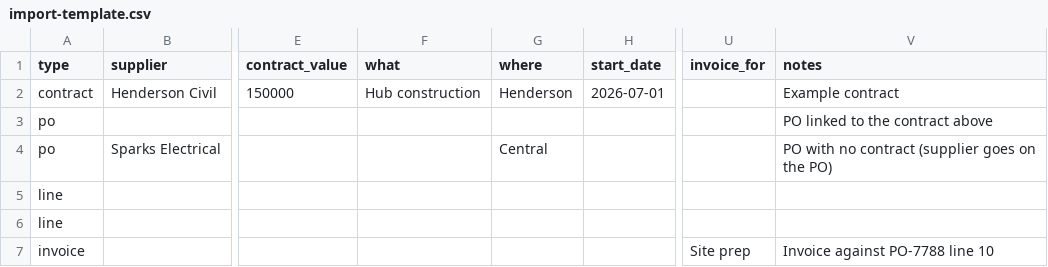
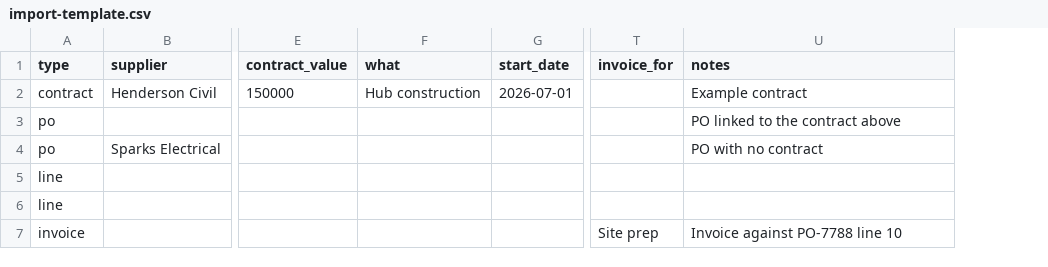
Before and after one commit to bopde/Programmes, a CSV file: import-template.csv, drawn as a sheet; only a part is shown, gaps mark what is left out; removed rows and columns are numbered as before the commit, all else as after; the diff names each change by its address in the sheet, - before the commit and + after, or states it on an @@ line.

```diff
--- a/import-template.csv
+++ b/import-template.csv
-column G (where), rows 2-4: Henderson |  | Central
-U4 (notes): PO with no contract (supplier goes on the PO)
+U4 (notes): PO with no contract
```
Also changed, not shown: 2 other files.
